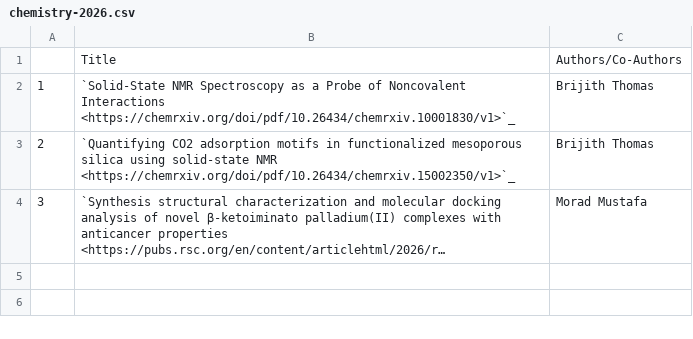
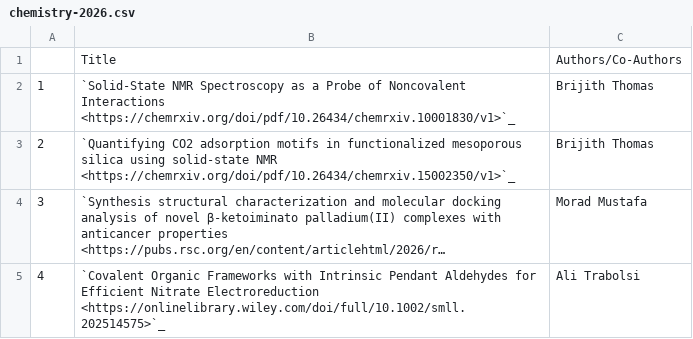
Before and after one commit to NYUAD-CRC/crc-docs, a CSV file: source/hpc/research/data/chemistry-2026.csv, drawn as a sheet; long unchanged cells end in …; the diff names each change by its address in the sheet, - before the commit and + after, or states it on an @@ line.

```diff
--- a/source/hpc/research/data/chemistry-2026.csv
+++ b/source/hpc/research/data/chemistry-2026.csv
+row 5: 4 | `Covalent Organic Frameworks with Intrinsic Pendant Aldehydes for Efficient Nitrate Electroreduction <https://onlinelibrary.wiley.com/doi/full/10.1002/smll.202514575>`_ | Ali Trabolsi
```
Also changed, not shown: 1 other file.
